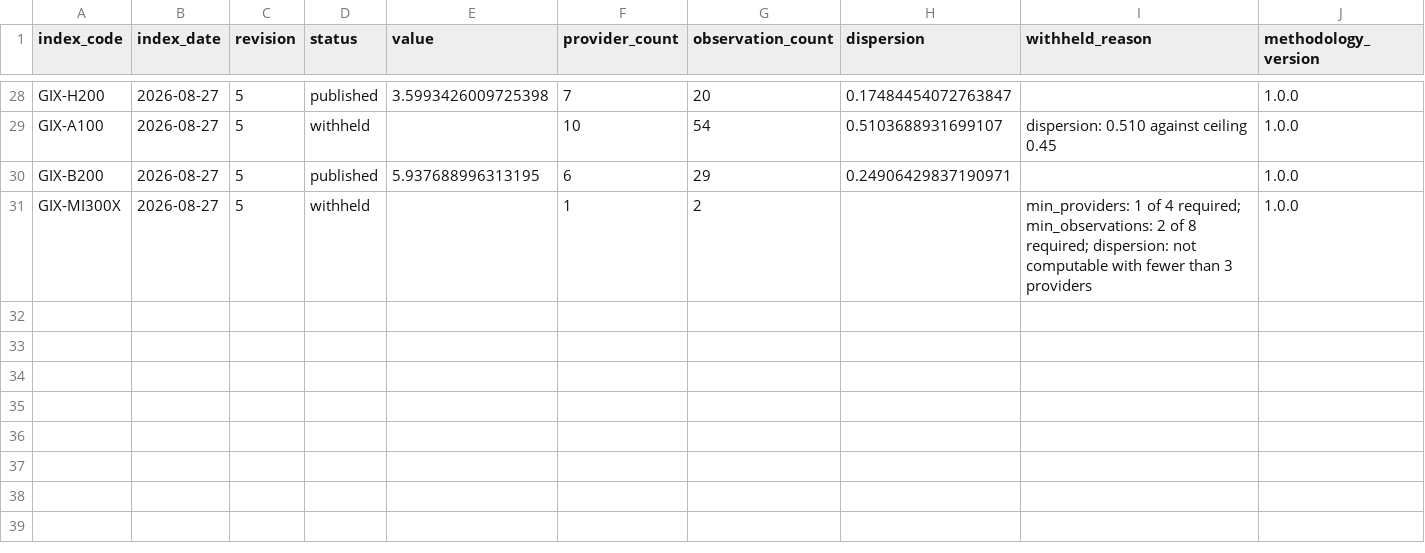
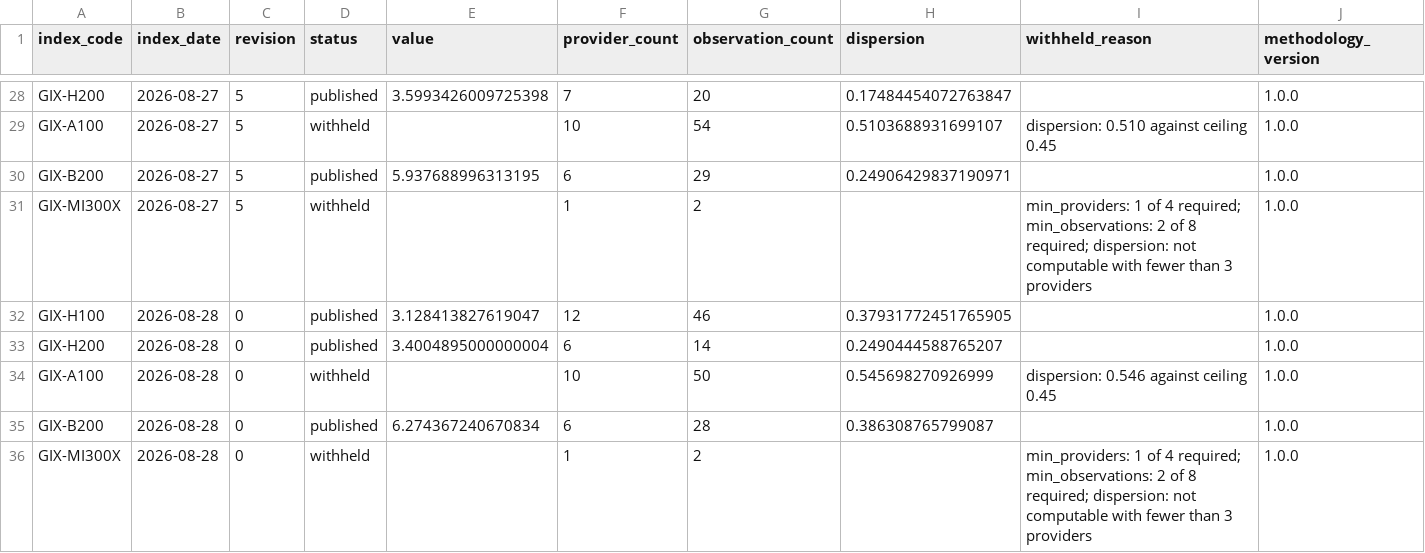
Before and after one commit to henryzhangpku/gpu-price-index, a CSV file: series/index_values.csv, drawn as a sheet; only a part is shown, gaps mark what is left out; rows hold the shown columns only; the diff names each change by its address in the sheet, - before the commit and + after, or states it on an @@ line.

```diff
--- a/series/index_values.csv
+++ b/series/index_values.csv
+row 32: GIX-H100 | 2026-08-28 | 0 | published | 3.128413827619047 | 12 | 46 | 0.37931772451765905 |  | 1.0.0
+row 33: GIX-H200 | 2026-08-28 | 0 | published | 3.4004895000000004 | 6 | 14 | 0.2490444588765207 |  | 1.0.0
+row 34: GIX-A100 | 2026-08-28 | 0 | withheld |  | 10 | 50 | 0.545698270926999 | dispersion: 0.546 against ceiling 0.45 | 1.0.0
+row 35: GIX-B200 | 2026-08-28 | 0 | published | 6.274367240670834 | 6 | 28 | 0.386308765799087 |  | 1.0.0
+row 36: GIX-MI300X | 2026-08-28 | 0 | withheld |  | 1 | 2 |  | min_providers: 1 of 4 required; min_observations: 2 of 8 required; dispersion: not computable with fewer than 3 providers | 1.0.0
```
Also changed, not shown: 1 other file.
